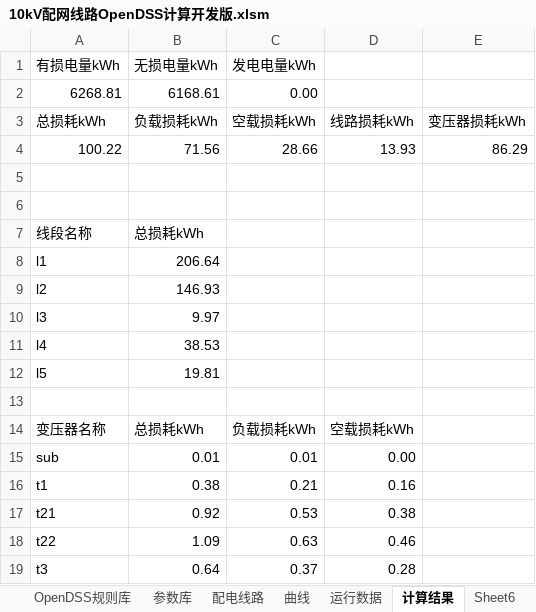
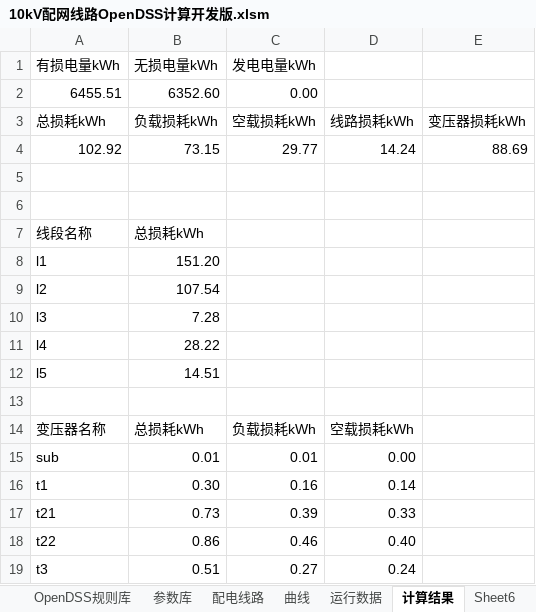
Before and after one commit to zysyw/excel2opendss, an Excel workbook: 10kV配网线路OpenDSS计算开发版.xlsm, sheet 计算结果, drawn as a sheet; values as stored, in another font and other column widths than the file's, no borders; removed rows and columns are numbered as before the commit, all else as after; the diff names each change by its address in the sheet, - before the commit and + after, or states it on an @@ line.

```diff
--- a/10kV配网线路OpenDSS计算开发版.xlsm (sheet 计算结果)
+++ b/10kV配网线路OpenDSS计算开发版.xlsm (sheet 计算结果)
-row 2: 6268.81 | 6168.61 | 0.00
+row 2: 6455.51 | 6352.60 | 0.00
-row 4: 100.22 | 71.56 | 28.66 | 13.93 | 86.29
+row 4: 102.92 | 73.15 | 29.77 | 14.24 | 88.69
-B8 (无损电量kWh): 206.64
+B8 (无损电量kWh): 151.20
-B9 (无损电量kWh): 146.93
+B9 (无损电量kWh): 107.54
-B10 (无损电量kWh): 9.97
+B10 (无损电量kWh): 7.28
-B11 (无损电量kWh): 38.53
+B11 (无损电量kWh): 28.22
-B12 (无损电量kWh): 19.81
+B12 (无损电量kWh): 14.51
-B16 (无损电量kWh): 0.38
+B16 (无损电量kWh): 0.30
-C16 (发电电量kWh): 0.21
+C16 (发电电量kWh): 0.16
-D16: 0.16
+D16: 0.14
-B17 (无损电量kWh): 0.92
+B17 (无损电量kWh): 0.73
-C17 (发电电量kWh): 0.53
+C17 (发电电量kWh): 0.39
-D17: 0.38
+D17: 0.33
-B18 (无损电量kWh): 1.09
+B18 (无损电量kWh): 0.86
-C18 (发电电量kWh): 0.63
+C18 (发电电量kWh): 0.46
-D18: 0.46
+D18: 0.40
-B19 (无损电量kWh): 0.64
+B19 (无损电量kWh): 0.51
-C19 (发电电量kWh): 0.37
+C19 (发电电量kWh): 0.27
-D19: 0.28
+D19: 0.24
```
Also changed, not shown: 1 other file.
